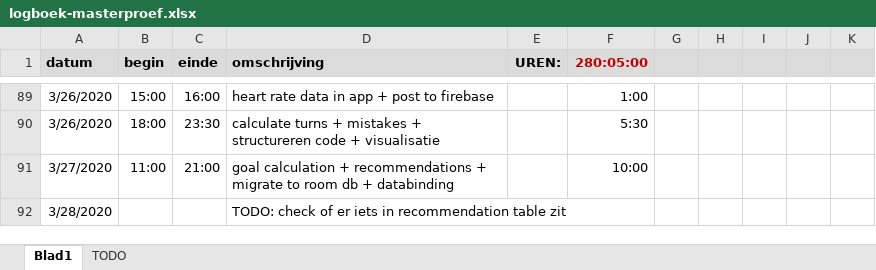
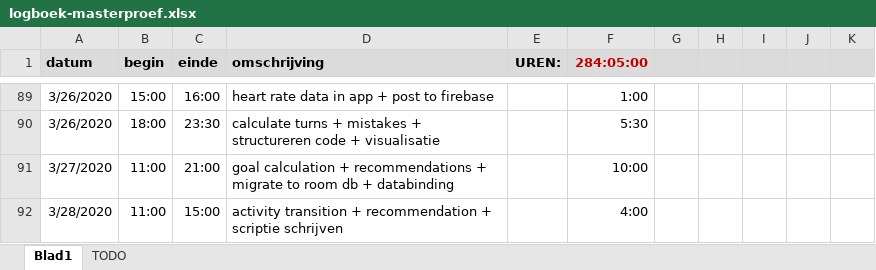
Before and after one commit to ethienpont/Ontwerp-en-ontwikkeling-van-een-Android-gezondheidsapplicatie-gefocust-op-rope-skipping, an Excel workbook: logboek-masterproef.xlsx, sheet Blad1, drawn as a sheet; only a part is shown, gaps mark what is left out; values as stored, in another font and other column widths than the file's, no borders; removed rows and columns are numbered as before the commit, all else as after; the diff names each change by its address in the sheet, - before the commit and + after, or states it on an @@ line.

```diff
--- a/logboek-masterproef.xlsx (sheet Blad1)
+++ b/logboek-masterproef.xlsx (sheet Blad1)
-F1: 280:05:00
+F1: 284:05:00
-row 92: 3/28/2020 |  |  | TODO: check of er iets in recommendation table zit
+row 92: 3/28/2020 | 11:00 | 15:00 | activity transition + recommendation + scriptie schrijven |  | 4:00
```
Also changed, not shown: sheet TODO, 2 other files.
